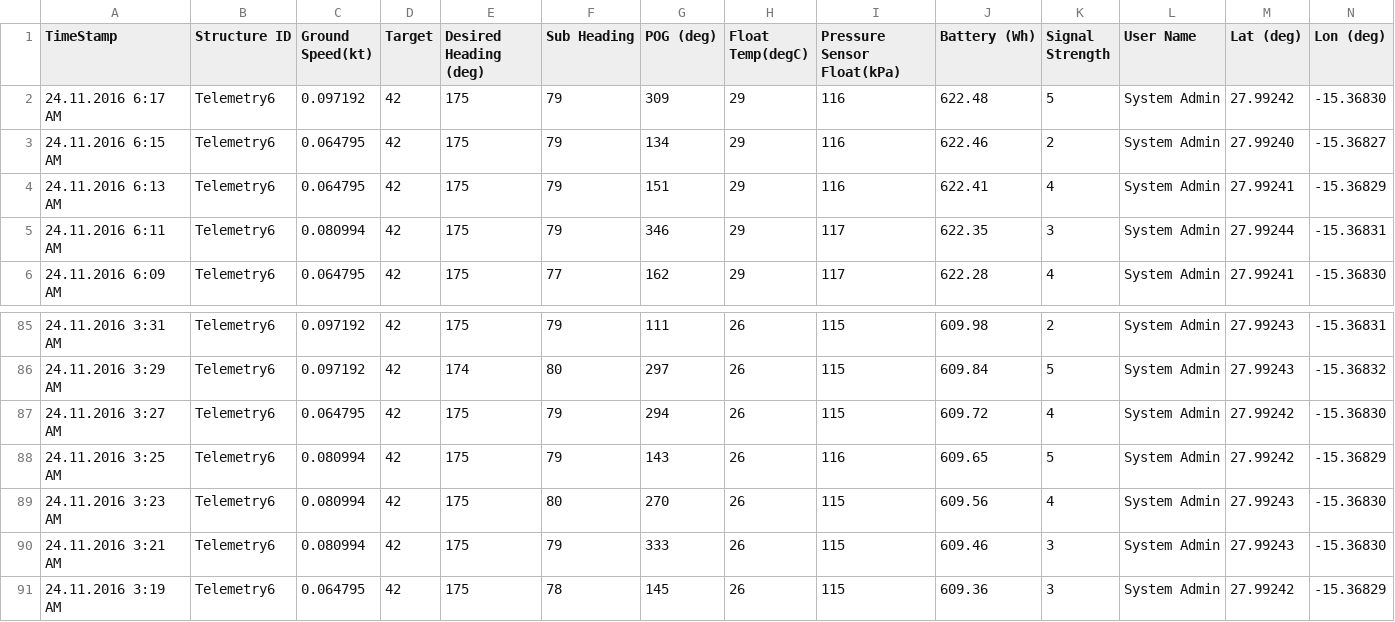
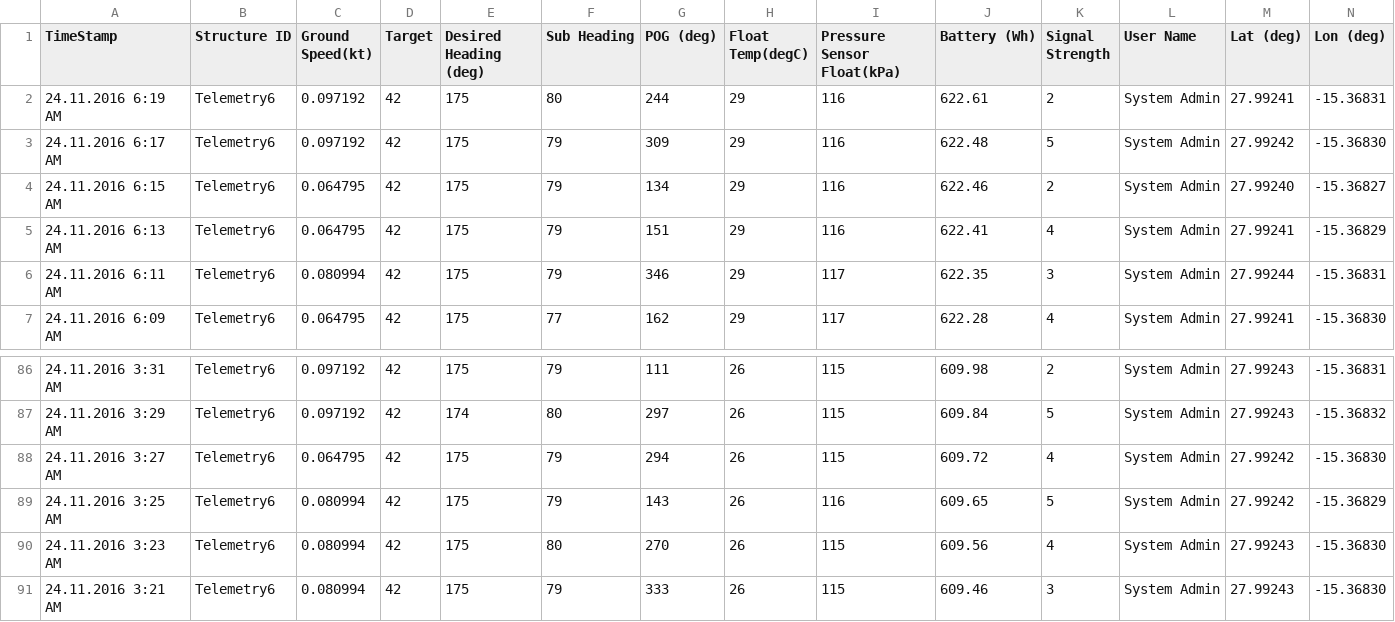
Before and after one commit to marum-waveglider/marum-waveglider.github.io, a CSV file: TelemetryData/TelemetryData_wgms_03h.csv, drawn as a sheet; only a part is shown, gaps mark what is left out; removed rows and columns are numbered as before the commit, all else as after; rows hold the shown columns only; the diff names each change by its address in the sheet, - before the commit and + after, or states it on an @@ line.

```diff
--- a/TelemetryData/TelemetryData_wgms_03h.csv
+++ b/TelemetryData/TelemetryData_wgms_03h.csv
+row 2: 24.11.2016 6:19 AM | Telemetry6 | 0.097192 | 42 | 175 | 80 | 244 | 29 | 116 | 622.61 | 2 | System Admin | 27.99241 | -15.36831
-row 91: 24.11.2016 3:19 AM | Telemetry6 | 0.064795 | 42 | 175 | 78 | 145 | 26 | 115 | 609.36 | 3 | System Admin | 27.99242 | -15.36829
```
Also changed, not shown: TelemetryData/TelemetryData_wgms_06h.csv, WeatherData/WeatherData_wgms_03h.csv.
